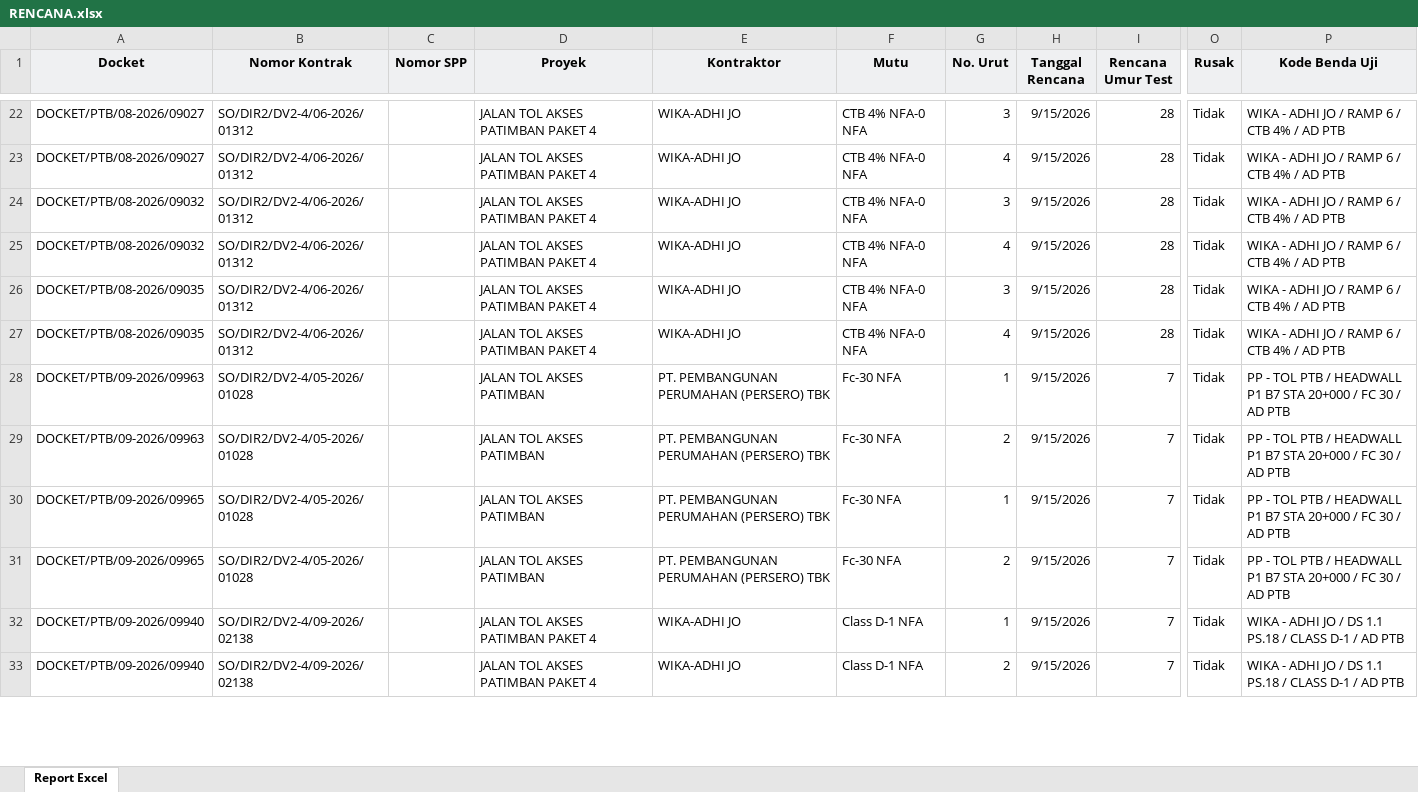
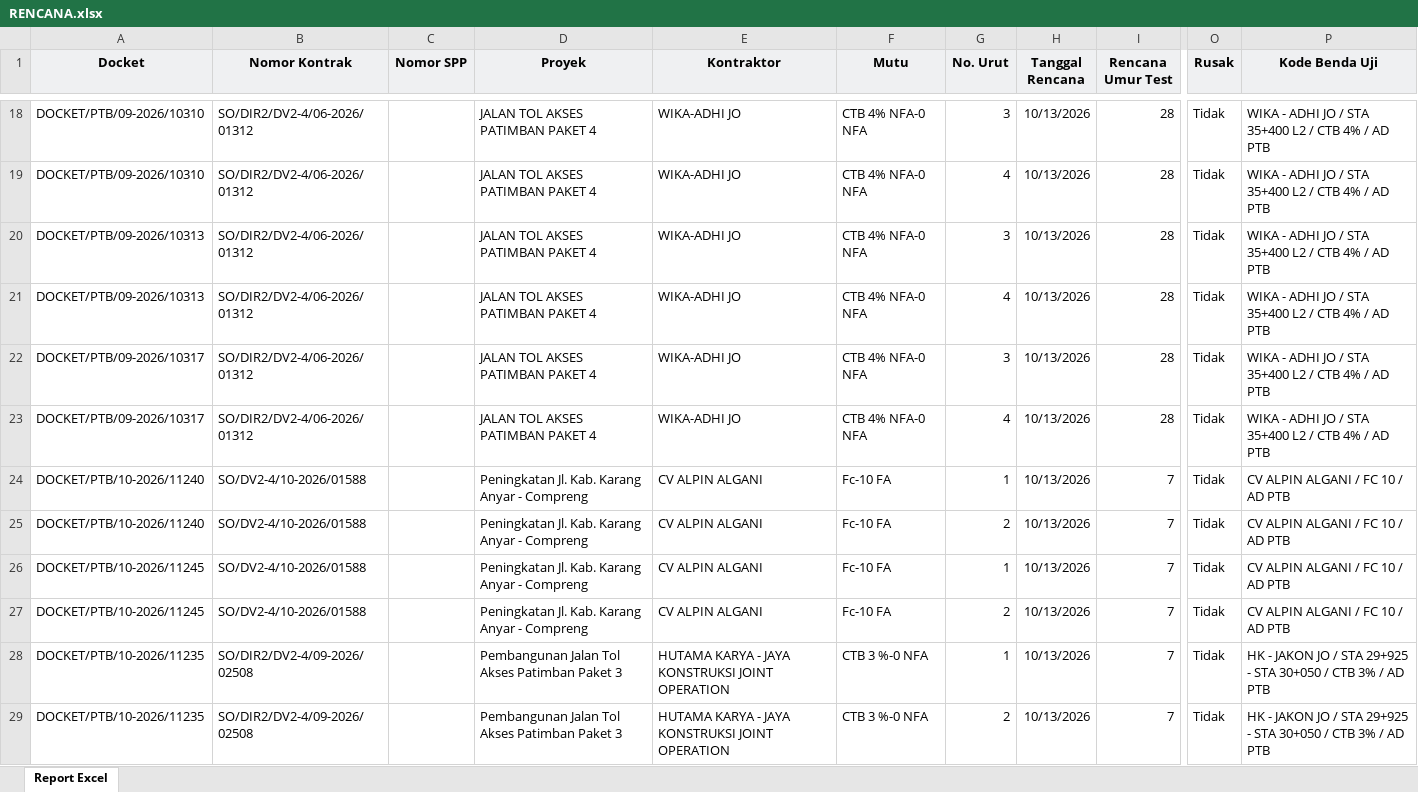
Before and after one commit to Xception18/odooCompressionTestAIO, an Excel workbook: Rencana/RENCANA.xlsx, sheet Report Excel, drawn as a sheet; only a part is shown, gaps mark what is left out; values as stored, in another font and other column widths than the file's, no borders; addresses are those after the commit; the diff covers the shown part only; the diff names each change by its address in the sheet, - before the commit and + after, or states it on an @@ line.

```diff
--- a/Rencana/RENCANA.xlsx (sheet Report Excel)
+++ b/Rencana/RENCANA.xlsx (sheet Report Excel)
-A18:A19 (Docket): DOCKET/PTB/08-2026/09027
+A18:A19 (Docket): DOCKET/PTB/09-2026/10310
-H18:H29 (Tanggal Rencana): 9/15/2026
+H18:H29 (Tanggal Rencana): 10/13/2026
-P18:P23 (Kode Benda Uji): WIKA - ADHI JO / RAMP 6 / CTB 4% / AD PTB
+P18:P23 (Kode Benda Uji): WIKA - ADHI JO / STA 35+400 L2 / CTB 4% / AD PTB
-A20:A21 (Docket): DOCKET/PTB/08-2026/09032
+A20:A21 (Docket): DOCKET/PTB/09-2026/10313
-A22:A23 (Docket): DOCKET/PTB/08-2026/09035
+A22:A23 (Docket): DOCKET/PTB/09-2026/10317
-A24:A25 (Docket): DOCKET/PTB/09-2026/09963
+A24:A25 (Docket): DOCKET/PTB/10-2026/11240
-B24:B27 (Nomor Kontrak): SO/DIR2/DV2-4/05-2026/01028
+B24:B27 (Nomor Kontrak): SO/DV2-4/10-2026/01588
-D24:D27 (Proyek): JALAN TOL AKSES PATIMBAN
+D24:D27 (Proyek): Peningkatan Jl. Kab. Karang Anyar - Compreng
-E24:E27 (Kontraktor): PT. PEMBANGUNAN PERUMAHAN (PERSERO) TBK
+E24:E27 (Kontraktor): CV ALPIN ALGANI
-F24:F27 (Mutu): Fc-30 NFA
+F24:F27 (Mutu): Fc-10 FA
-P24:P27 (Kode Benda Uji): PP - TOL PTB / HEADWALL P1 B7 STA 20+000 / FC 30 / AD PTB
+P24:P27 (Kode Benda Uji): CV ALPIN ALGANI / FC 10 / AD PTB
-A26:A27 (Docket): DOCKET/PTB/09-2026/09965
+A26:A27 (Docket): DOCKET/PTB/10-2026/11245
-A28:A29 (Docket): DOCKET/PTB/09-2026/09940
+A28:A29 (Docket): DOCKET/PTB/10-2026/11235
-B28:B29 (Nomor Kontrak): SO/DIR2/DV2-4/09-2026/02138
+B28:B29 (Nomor Kontrak): SO/DIR2/DV2-4/09-2026/02508
-D28:D29 (Proyek): JALAN TOL AKSES PATIMBAN PAKET 4
+D28:D29 (Proyek): Pembangunan Jalan Tol Akses Patimban Paket 3
-E28:E29 (Kontraktor): WIKA-ADHI JO
+E28:E29 (Kontraktor): HUTAMA KARYA - JAYA KONSTRUKSI JOINT OPERATION
-F28:F29 (Mutu): Class D-1 NFA
+F28:F29 (Mutu): CTB 3 %-0 NFA
-P28:P29 (Kode Benda Uji): WIKA - ADHI JO / DS 1.1 PS.18 / CLASS D-1 / AD…
+P28:P29 (Kode Benda Uji): HK - JAKON JO / STA 29+925 - STA 30+050 / CTB 3% / AD…
```
Also changed, not shown: 6 added rows, 4 removed rows and 178 edited cells elsewhere in this sheet, Data Input Pengujian/data.xlsx, Pengujian/PENGUJIAN.xlsx, 36 other files.
